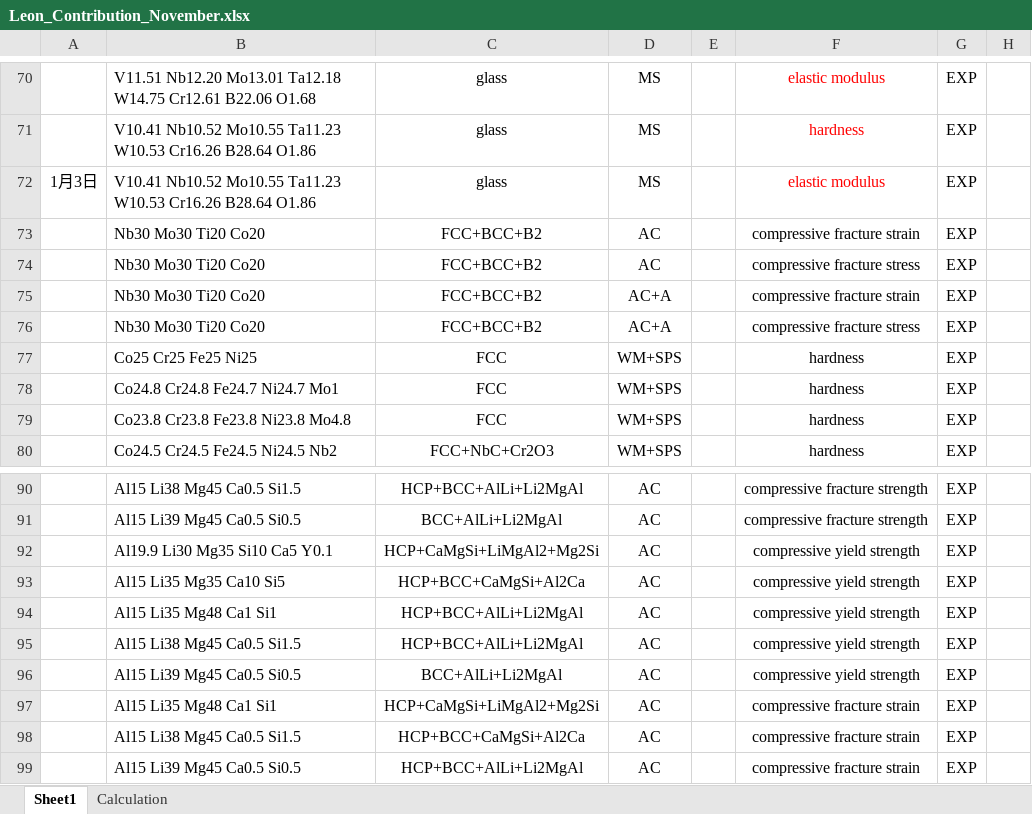
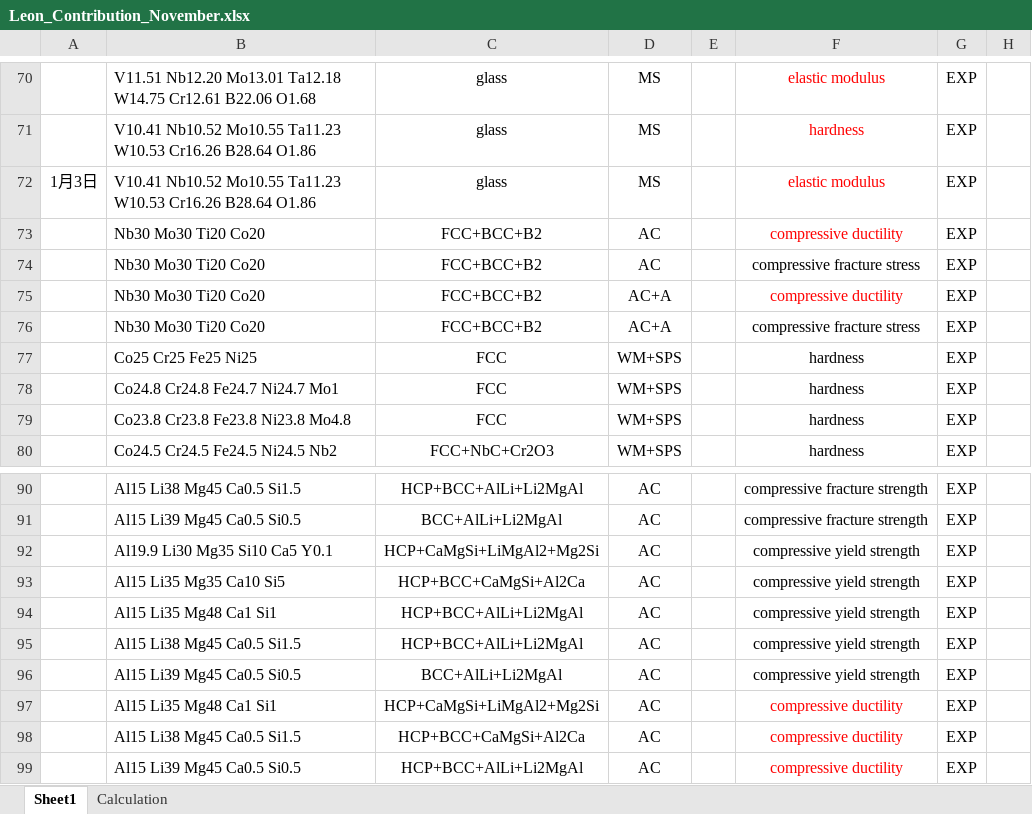
Before and after one commit to Leon-526/ULTERA-contribute-Leon, an Excel workbook: Leon_Contribution_November.xlsx, sheet Sheet1, drawn as a sheet; only a part is shown, gaps mark what is left out; values as stored, in another font and other column widths than the file's, no borders; the diff covers the shown part only; the diff names each change by its address in the sheet, - before the commit and + after, or states it on an @@ line.

```diff
--- a/Leon_Contribution_November.xlsx (sheet Sheet1)
+++ b/Leon_Contribution_November.xlsx (sheet Sheet1)
-F73: compressive fracture strain
+F73: compressive ductility
-F73 text colour: black
+F73 text colour: #FF0000
-F75: compressive fracture strain
+F75: compressive ductility
-F75 text colour: black
+F75 text colour: #FF0000
-F97:F99: compressive fracture strain
+F97:F99: compressive ductility
-F97:F99 text colour: black
+F97:F99 text colour: #FF0000
```
Also changed, not shown: 9 edited cells elsewhere in this sheet, Leon_Contribution_102424.xlsx.
